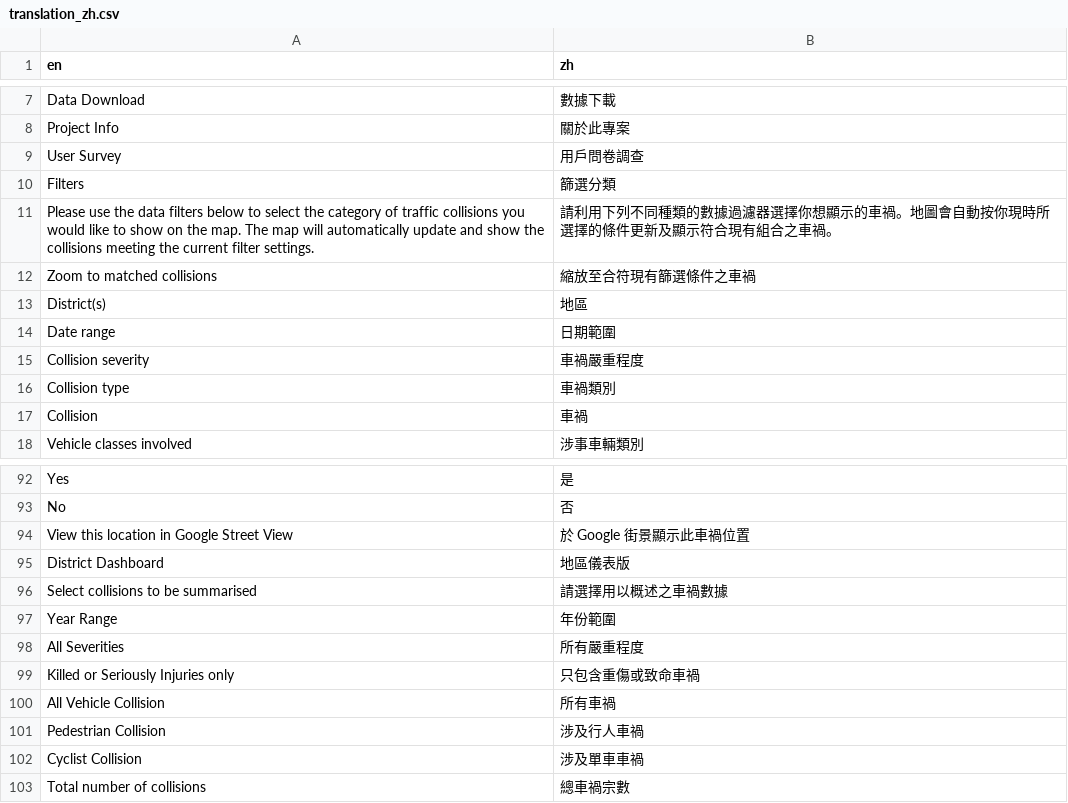
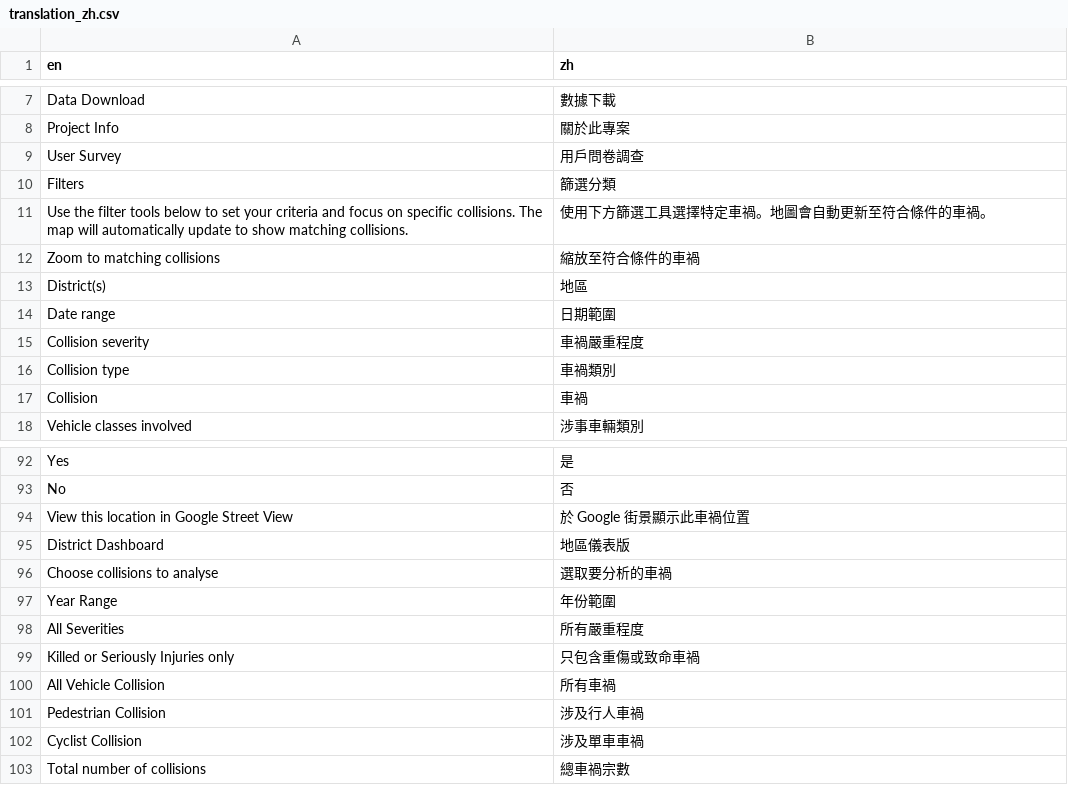
Before and after one commit to Hong-Kong-Districts-Info/hktrafficcollisions, a CSV file: inst/app/translation/translation_zh.csv, drawn as a sheet; only a part is shown, gaps mark what is left out; removed rows and columns are numbered as before the commit, all else as after; the diff names each change by its address in the sheet, - before the commit and + after, or states it on an @@ line.

```diff
--- a/inst/app/translation/translation_zh.csv
+++ b/inst/app/translation/translation_zh.csv
-row 11: Please use the data filters below to select the category of traffic collisions you would like to show on the map. The map will automatically update and show the collisions meeting the current filter settings. | 請利用下列不同種類的數據過濾器選擇你想顯示的車禍。地圖會自動按你現時所選擇的條件更新及顯示符合現有組合之車禍。
-row 12: Zoom to matched collisions | 縮放至合符現有篩選條件之車禍
+row 11: Use the filter tools below to set your criteria and focus on specific collisions. The map will automatically update to show matching collisions. | 使用下方篩選工具選擇特定車禍。地圖會自動更新至符合條件的車禍。
+row 12: Zoom to matching collisions | 縮放至符合條件的車禍
-row 96: Select collisions to be summarised | 請選擇用以概述之車禍數據
+row 96: Choose collisions to analyse | 選取要分析的車禍
```
Also changed, not shown: 1 other file.
